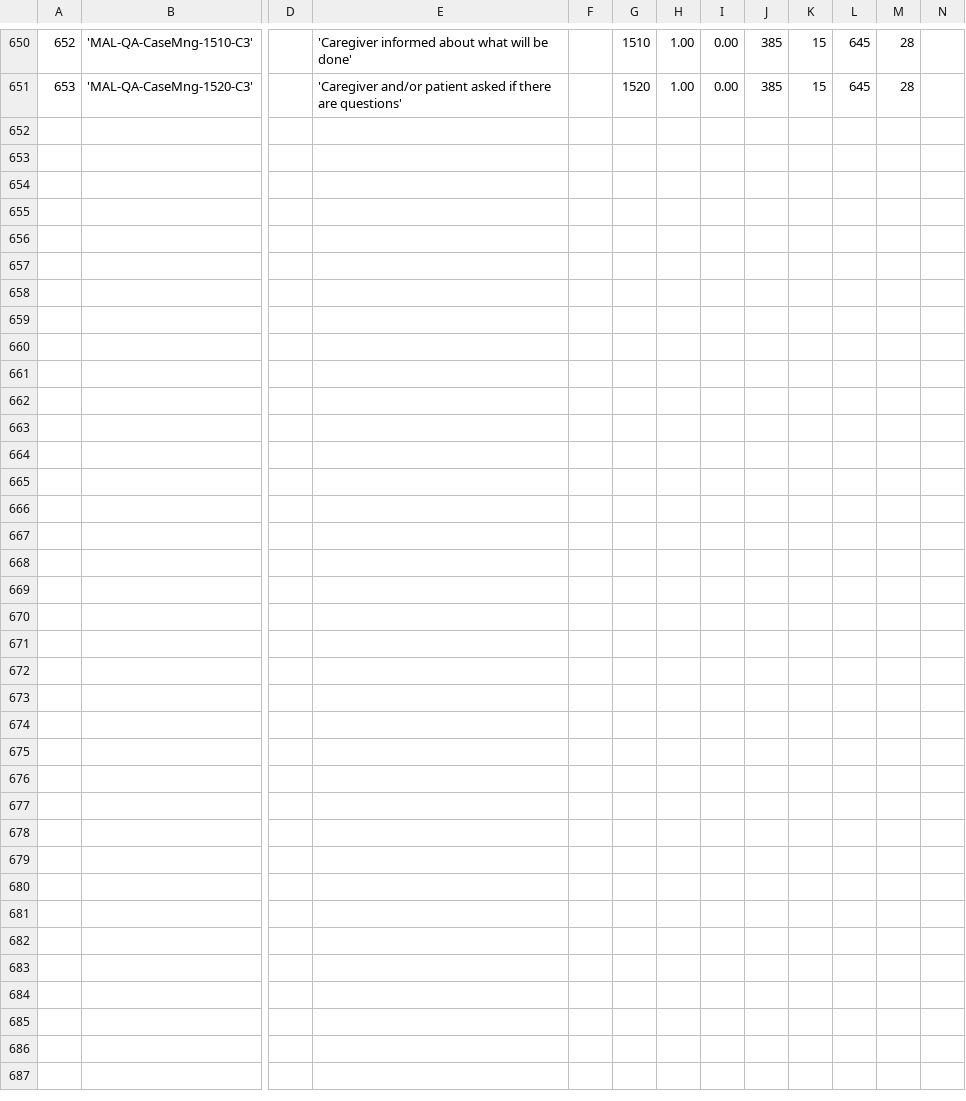
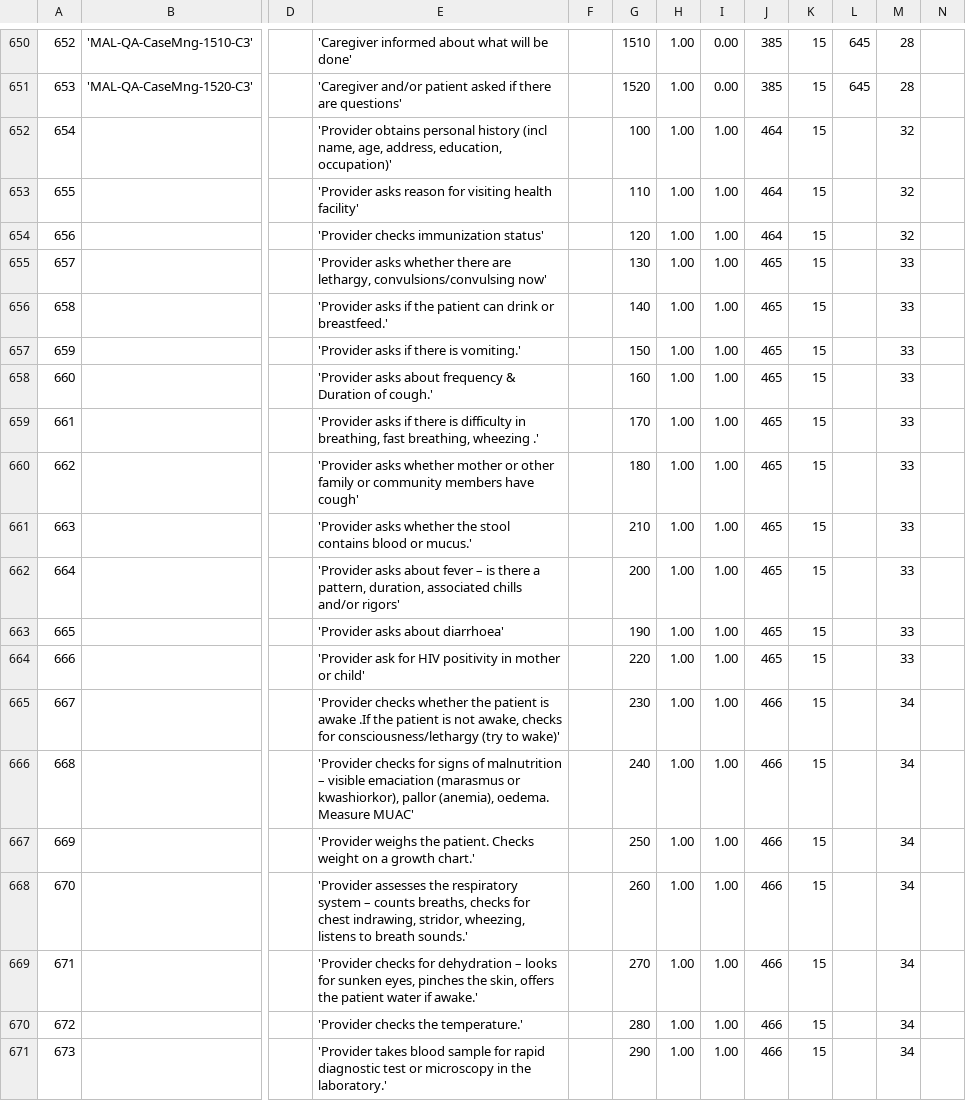
Before and after one commit to EyeSeeTea/malariapp, a CSV file: app/src/main/assets/Questions.csv, drawn as a sheet; only a part is shown, gaps mark what is left out; rows hold the shown columns only; the diff names each change by its address in the sheet, - before the commit and + after, or states it on an @@ line.

```diff
--- a/app/src/main/assets/Questions.csv
+++ b/app/src/main/assets/Questions.csv
+row 652: 654 |  |  | 'Provider obtains personal history (incl name, age, address, education, occupation)' |  | 100 | 1.00 | 1.00 | 464 | 15 |  | 32
+row 653: 655 |  |  | 'Provider asks reason for visiting health facility' |  | 110 | 1.00 | 1.00 | 464 | 15 |  | 32
+row 654: 656 |  |  | 'Provider checks immunization status' |  | 120 | 1.00 | 1.00 | 464 | 15 |  | 32
+row 655: 657 |  |  | 'Provider asks whether there are lethargy, convulsions/convulsing now' |  | 130 | 1.00 | 1.00 | 465 | 15 |  | 33
+row 656: 658 |  |  | 'Provider asks if the patient can drink or breastfeed.' |  | 140 | 1.00 | 1.00 | 465 | 15 |  | 33
+row 657: 659 |  |  | 'Provider asks if there is vomiting.' |  | 150 | 1.00 | 1.00 | 465 | 15 |  | 33
+row 658: 660 |  |  | 'Provider asks about frequency & Duration of cough.' |  | 160 | 1.00 | 1.00 | 465 | 15 |  | 33
+row 659: 661 |  |  | 'Provider asks if there is difficulty in breathing, fast breathing, wheezing .' |  | 170 | 1.00 | 1.00 | 465 | 15 |  | 33
+row 660: 662 |  |  | 'Provider asks whether mother or other family or community members have cough' |  | 180 | 1.00 | 1.00 | 465 | 15 |  | 33
+row 661: 663 |  |  | 'Provider asks whether the stool contains blood or mucus.' |  | 210 | 1.00 | 1.00 | 465 | 15 |  | 33
+row 662: 664 |  |  | 'Provider asks about fever – is there a pattern, duration, associated chills and/or rigors' |  | 200 | 1.00 | 1.00 | 465 | 15 |  | 33
+row 663: 665 |  |  | 'Provider asks about diarrhoea' |  | 190 | 1.00 | 1.00 | 465 | 15 |  | 33
+row 664: 666 |  |  | 'Provider ask for HIV positivity in mother or child' |  | 220 | 1.00 | 1.00 | 465 | 15 |  | 33
+row 665: 667 |  |  | 'Provider checks whether the patient is awake .If the patient is not awake, checks for consciousness/lethargy (try to wake)' |  | 230 | 1.00 | 1.00 | 466 | 15 |  | 34
+row 666: 668 |  |  | 'Provider checks for signs of malnutrition – visible emaciation (marasmus or kwashiorkor), pallor (anemia), oedema. Measure MUAC' |  | 240 | 1.00 | 1.00 | 466 | 15 |  | 34
+row 667: 669 |  |  | 'Provider weighs the patient. Checks weight on a growth chart.' |  | 250 | 1.00 | 1.00 | 466 | 15 |  | 34
+row 668: 670 |  |  | 'Provider assesses the respiratory system – counts breaths, checks for chest indrawing, stridor, wheezing, listens to breath sounds.' |  | 260 | 1.00 | 1.00 | 466 | 15 |  | 34
+row 669: 671 |  |  | 'Provider checks for dehydration – looks for sunken eyes, pinches the skin, offers the patient water if awake.' |  | 270 | 1.00 | 1.00 | 466 | 15 |  | 34
+row 670: 672 |  |  | 'Provider checks the temperature.' |  | 280 | 1.00 | 1.00 | 466 | 15 |  | 34
+row 671: 673 |  |  | 'Provider takes blood sample for rapid diagnostic test or microscopy in the laboratory.' |  | 290 | 1.00 | 1.00 | 466 | 15 |  | 34
```
Also changed, not shown: app/src/main/assets/CompositiveScores.csv, app/src/main/assets/Headers.csv, 2 other files.
